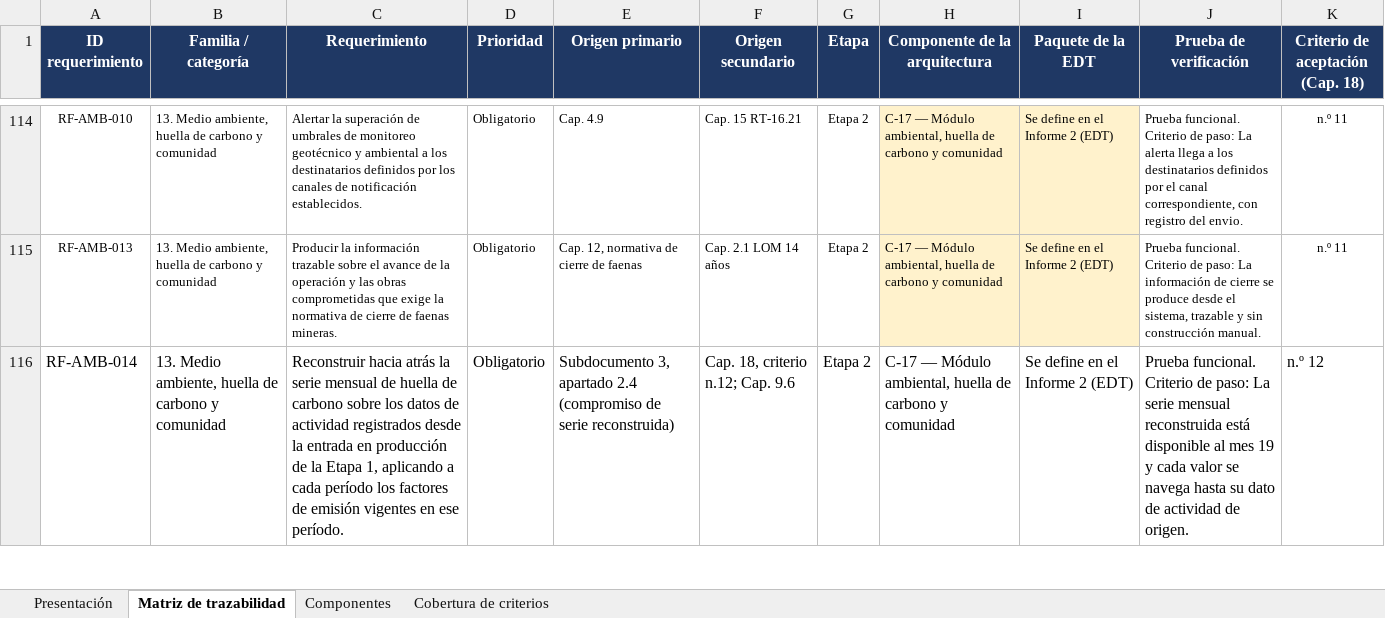
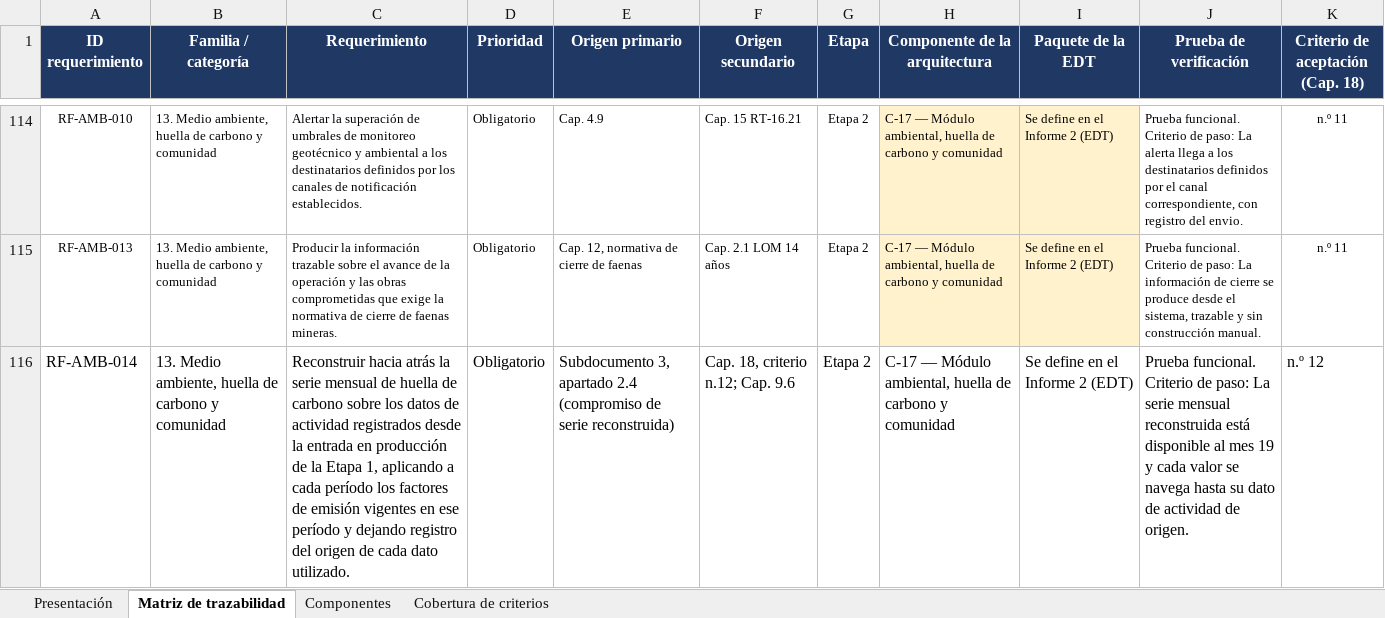
Before and after one commit to LucasDZamora/FEP_Proyecto, an Excel workbook: matriz trazabilidad/Matriz_Trazabilidad_Overfore_Informe1_v1.1.xlsx, sheet Matriz de trazabilidad, drawn as a sheet; only a part is shown, gaps mark what is left out; values as stored, in another font and other column widths than the file's, no borders; the diff covers the shown part only; the diff names each change by its address in the sheet, - before the commit and + after, or states it on an @@ line.

```diff
--- a/matriz trazabilidad/Matriz_Trazabilidad_Overfore_Informe1_v1.1.xlsx (sheet Matriz de trazabilidad)
+++ b/matriz trazabilidad/Matriz_Trazabilidad_Overfore_Informe1_v1.1.xlsx (sheet Matriz de trazabilidad)
-C116 (Requerimiento): …en ese período.
+C116 (Requerimiento): …en ese período y dejando registro del origen de cada dato utilizado.
```
Also changed, not shown: 2 edited cells elsewhere in this sheet, sheet Cobertura de criterios, sheet Presentación, formulario t-12/Formulario_T12_Overfore_v1.3.xlsx, registro de supuestos/Registro_Supuestos_Overfore_v1.6.xlsx, 10 other files.
